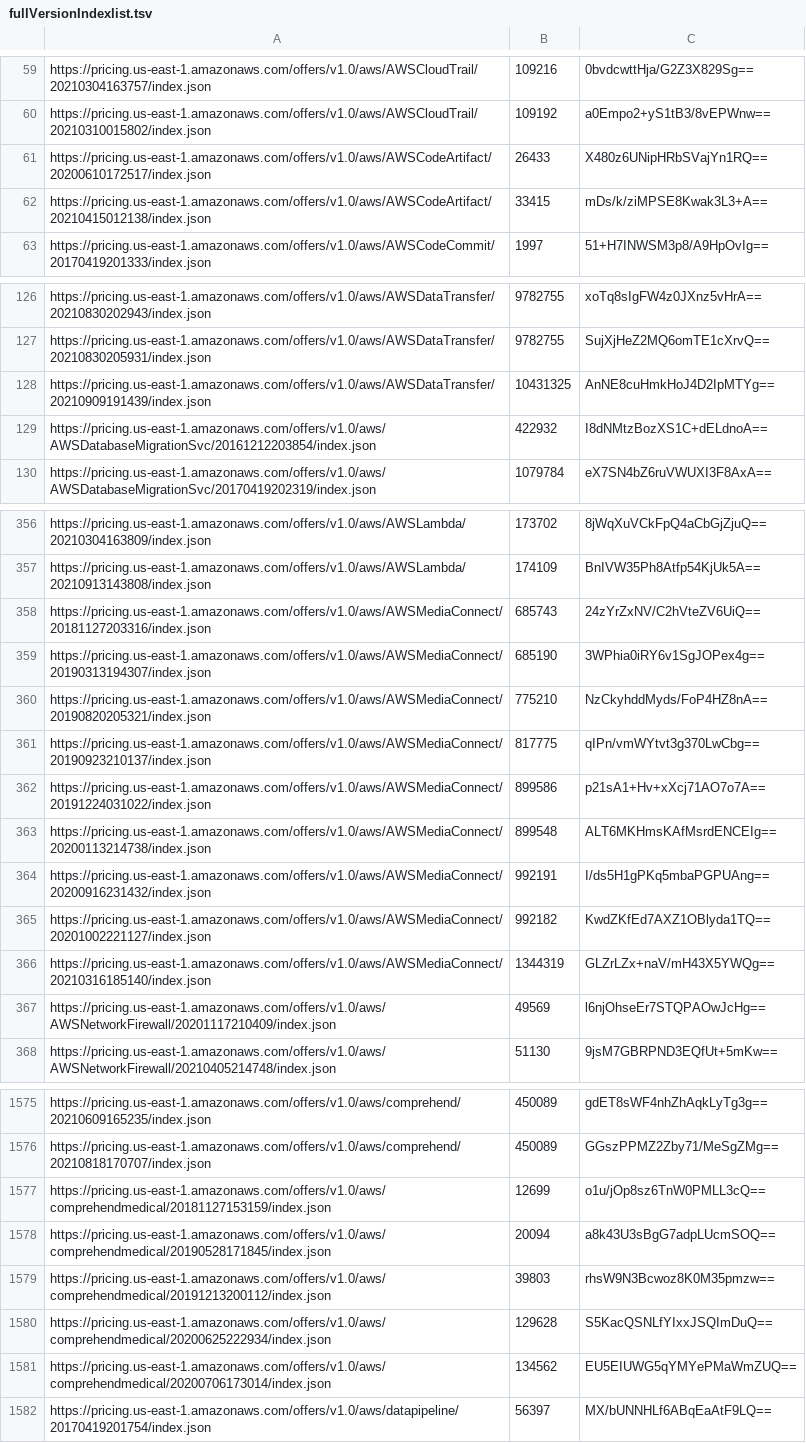
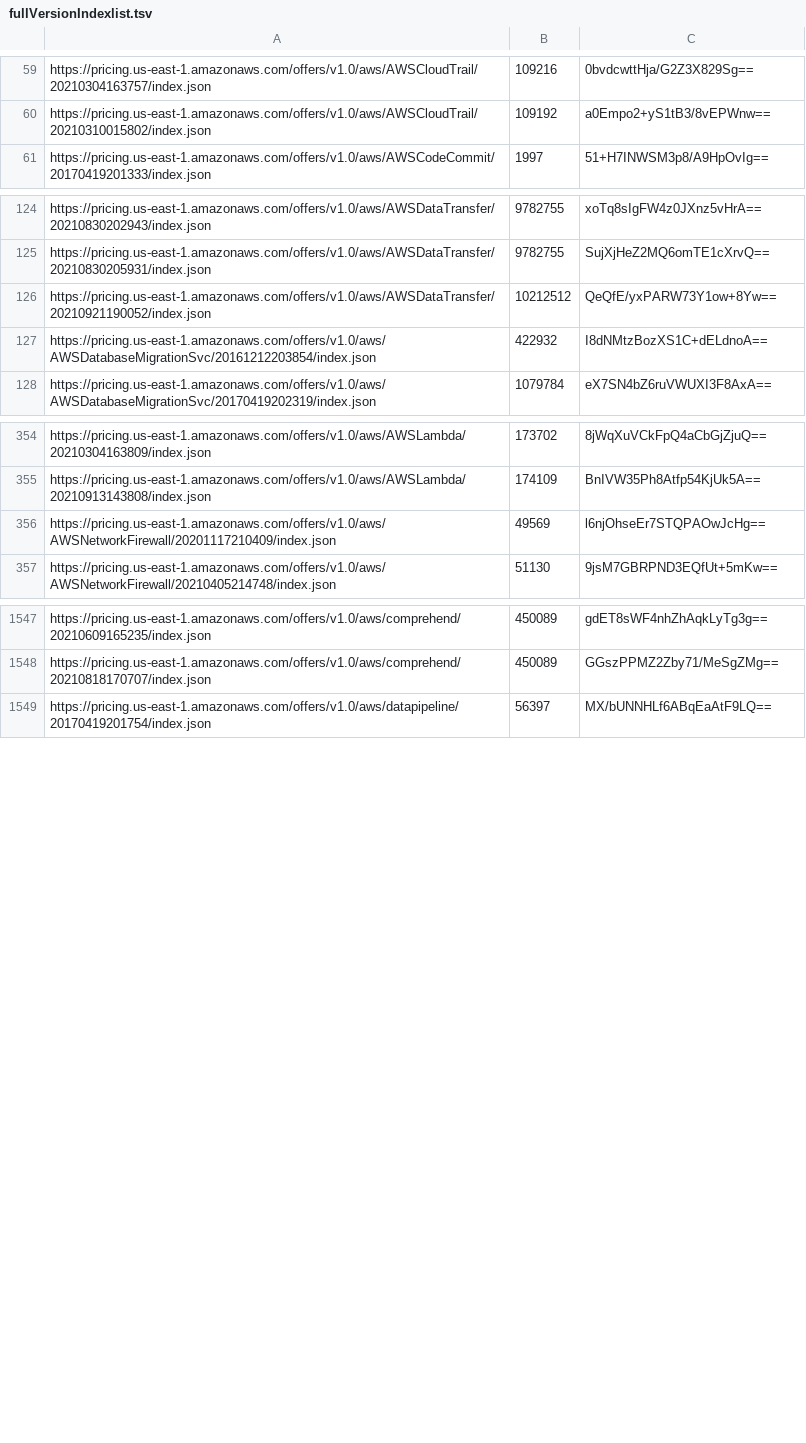
Before and after one commit to n0531m/awspricing2bigquery, a TSV file: artifacts/fullVersionIndexlist.tsv, drawn as a sheet; only a part is shown, gaps mark what is left out; removed rows and columns are numbered as before the commit, all else as after; the diff covers the shown part only; the diff names each change by its address in the sheet, - before the commit and + after, or states it on an @@ line.

```diff
--- a/artifacts/fullVersionIndexlist.tsv
+++ b/artifacts/fullVersionIndexlist.tsv
-row 61: https://pricing.us-east-1.amazonaws.com/offers/v1.0/aws/AWSCodeArtifact/20200610172517/index.json | 26433 | X480z6UNipHRbSVajYn1RQ==
-row 62: https://pricing.us-east-1.amazonaws.com/offers/v1.0/aws/AWSCodeArtifact/20210415012138/index.json | 33415 | mDs/k/ziMPSE8Kwak3L3+A==
-row 128: https://pricing.us-east-1.amazonaws.com/offers/v1.0/aws/AWSDataTransfer/20210909191439/index.json | 10431325 | AnNE8cuHmkHoJ4D2IpMTYg==
+row 126: https://pricing.us-east-1.amazonaws.com/offers/v1.0/aws/AWSDataTransfer/20210921190052/index.json | 10212512 | QeQfE/yxPARW73Y1ow+8Yw==
-row 358: https://pricing.us-east-1.amazonaws.com/offers/v1.0/aws/AWSMediaConnect/20181127203316/index.json | 685743 | 24zYrZxNV/C2hVteZV6UiQ==
-row 359: https://pricing.us-east-1.amazonaws.com/offers/v1.0/aws/AWSMediaConnect/20190313194307/index.json | 685190 | 3WPhia0iRY6v1SgJOPex4g==
-row 360: https://pricing.us-east-1.amazonaws.com/offers/v1.0/aws/AWSMediaConnect/20190820205321/index.json | 775210 | NzCkyhddMyds/FoP4HZ8nA==
-row 361: https://pricing.us-east-1.amazonaws.com/offers/v1.0/aws/AWSMediaConnect/20190923210137/index.json | 817775 | qIPn/vmWYtvt3g370LwCbg==
-row 362: https://pricing.us-east-1.amazonaws.com/offers/v1.0/aws/AWSMediaConnect/20191224031022/index.json | 899586 | p21sA1+Hv+xXcj71AO7o7A==
-row 363: https://pricing.us-east-1.amazonaws.com/offers/v1.0/aws/AWSMediaConnect/20200113214738/index.json | 899548 | ALT6MKHmsKAfMsrdENCEIg==
-row 364: https://pricing.us-east-1.amazonaws.com/offers/v1.0/aws/AWSMediaConnect/20200916231432/index.json | 992191 | I/ds5H1gPKq5mbaPGPUAng==
-row 365: https://pricing.us-east-1.amazonaws.com/offers/v1.0/aws/AWSMediaConnect/20201002221127/index.json | 992182 | KwdZKfEd7AXZ1OBlyda1TQ==
-row 366: https://pricing.us-east-1.amazonaws.com/offers/v1.0/aws/AWSMediaConnect/20210316185140/index.json | 1344319 | GLZrLZx+naV/mH43X5YWQg==
-row 1577: https://pricing.us-east-1.amazonaws.com/offers/v1.0/aws/comprehendmedical/20181127153159/index.json | 12699 | o1u/jOp8sz6TnW0PMLL3cQ==
-row 1578: https://pricing.us-east-1.amazonaws.com/offers/v1.0/aws/comprehendmedical/20190528171845/index.json | 20094 | a8k43U3sBgG7adpLUcmSOQ==
-row 1579: https://pricing.us-east-1.amazonaws.com/offers/v1.0/aws/comprehendmedical/20191213200112/index.json | 39803 | rhsW9N3Bcwoz8K0M35pmzw==
-row 1580: https://pricing.us-east-1.amazonaws.com/offers/v1.0/aws/comprehendmedical/20200625222934/index.json | 129628 | S5KacQSNLfYIxxJSQImDuQ==
-row 1581: https://pricing.us-east-1.amazonaws.com/offers/v1.0/aws/comprehendmedical/20200706173014/index.json | 134562 | EU5EIUWG5qYMYePMaWmZUQ==
```
Also changed, not shown: 8 added rows, 25 removed rows and 2 edited cells elsewhere in this file, 3 other files.
